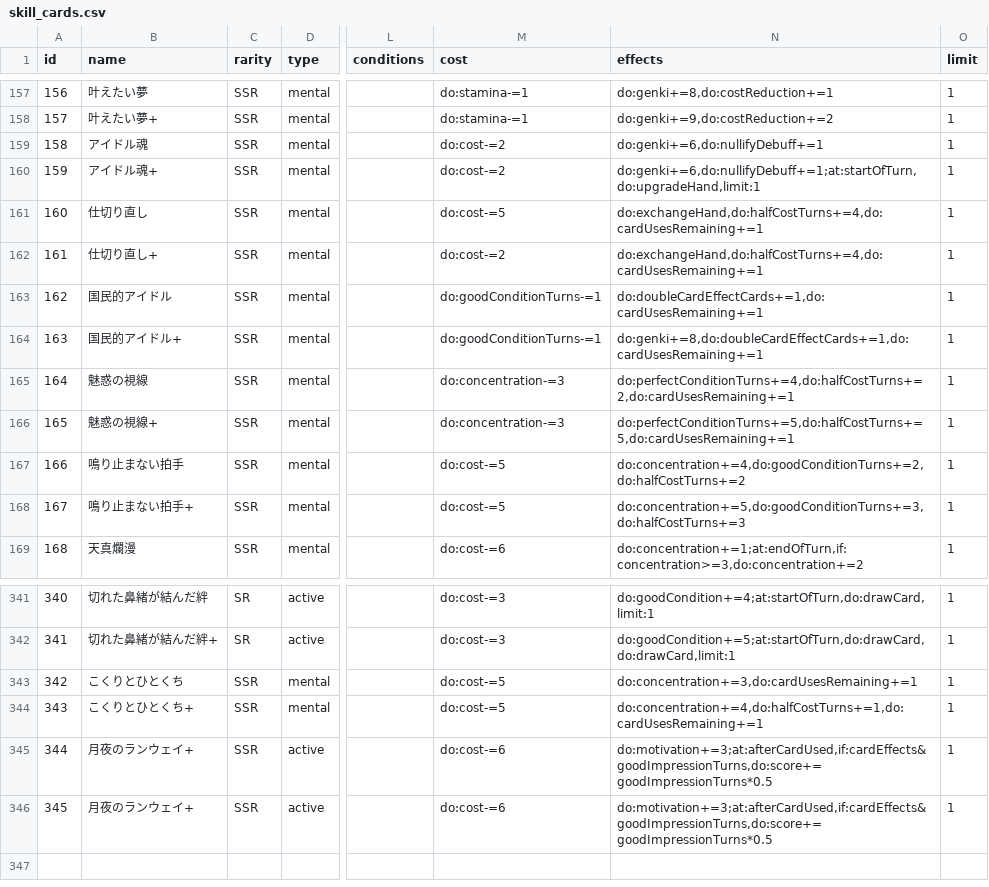
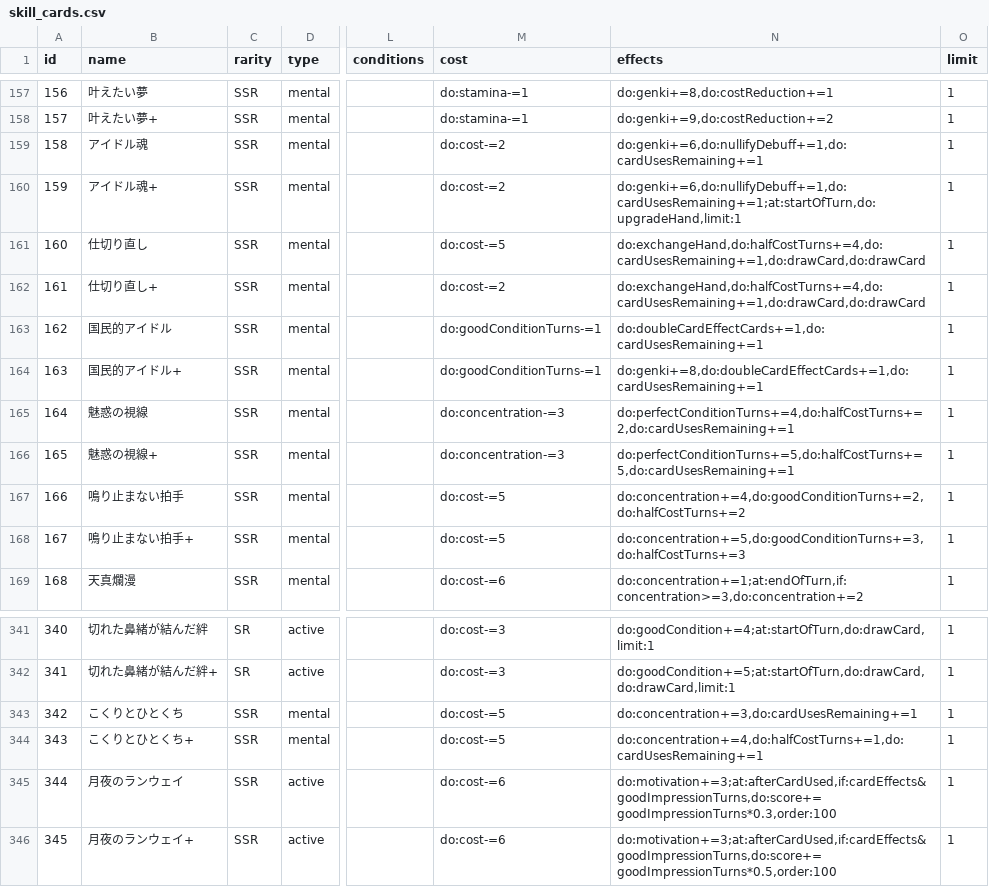
Before and after one commit to surisuririsu/gakumas-data, a CSV file: csv/skill_cards.csv, drawn as a sheet; only a part is shown, gaps mark what is left out; the diff names each change by its address in the sheet, - before the commit and + after, or states it on an @@ line.

```diff
--- a/csv/skill_cards.csv
+++ b/csv/skill_cards.csv
-N159 (effects): do:genki+=6,do:nullifyDebuff+=1
+N159 (effects): do:genki+=6,do:nullifyDebuff+=1,do:cardUsesRemaining+=1
-N160 (effects): do:genki+=6,do:nullifyDebuff+=1;at:startOfTurn,do:upgradeHand,limit:1
+N160 (effects): do:genki+=6,do:nullifyDebuff+=1,do:cardUsesRemaining+=1;at:startOfTurn,do:upgradeHand,limit:1
-N161:N162 (effects): do:exchangeHand,do:halfCostTurns+=4,do:cardUsesRemaining+=1
+N161:N162 (effects): do:exchangeHand,do:halfCostTurns+=4,do:cardUsesRemaining+=1,do:drawCard,do:drawCard
-B345 (name): 月夜のランウェイ+
+B345 (name): 月夜のランウェイ
-N345 (effects): do:motivation+=3;at:afterCardUsed,if:cardEffects&goodImpressionTurns,do:score+=goodImpressionTurns*0.5
+N345 (effects): do:motivation+=3;at:afterCardUsed,if:cardEffects&goodImpressionTurns,do:score+=goodImpressionTurns*0.3,order:100
-N346 (effects): do:motivation+=3;at:afterCardUsed,if:cardEffects&goodImpressionTurns,do:score+=goodImpressionTurns*0.5
+N346 (effects): do:motivation+=3;at:afterCardUsed,if:cardEffects&goodImpressionTurns,do:score+=goodImpressionTurns*0.5,order:100
```
Also changed, not shown: csv/p_items.csv, 19 other files.
